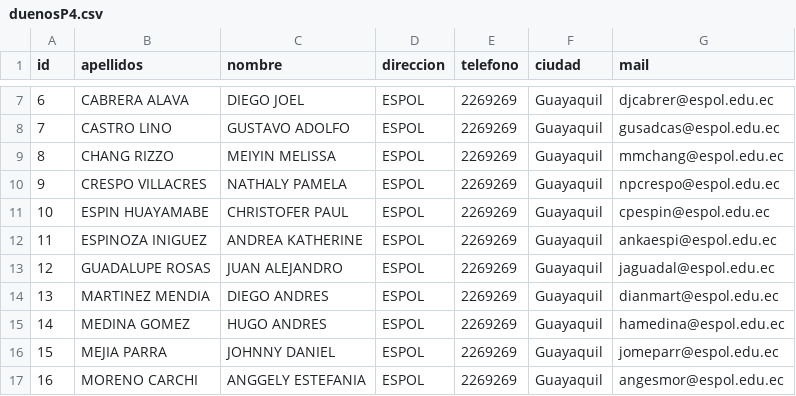
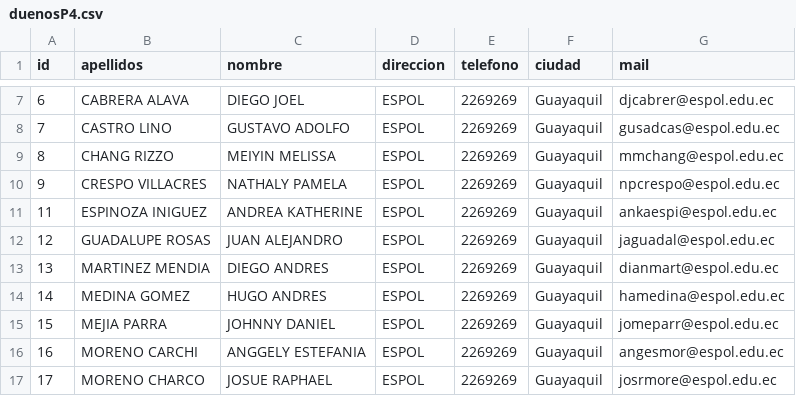
Before and after one commit to rexman10/POO-P04-ProyectoG-01-P2, a CSV file: archivos/duenosP4.csv, drawn as a sheet; only a part is shown, gaps mark what is left out; the shorter side is filled out with more unchanged rows; the diff names each change by its address in the sheet, - before the commit and + after, or states it on an @@ line.

```diff
--- a/archivos/duenosP4.csv
+++ b/archivos/duenosP4.csv
-row 11: 10 | ESPIN HUAYAMABE | CHRISTOFER PAUL | ESPOL | 2269269 | Guayaquil | cpespin@espol.edu.ec
```
Also changed, not shown: archivos/auspiciantes.csv, archivos/mascotas.csv, 37 other files.
